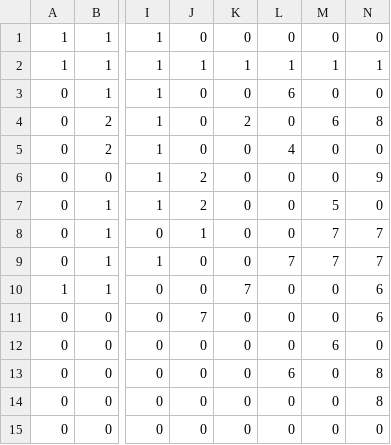
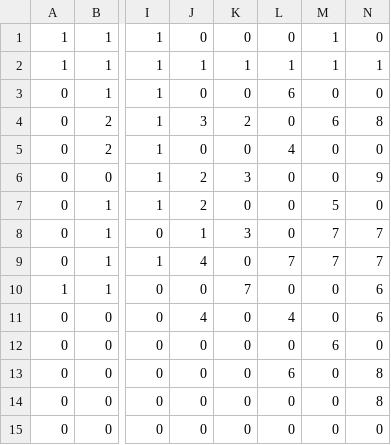
Before and after one commit to EMOA117/skibidiagentes-fia, a CSV file: mapa_guardado.csv, drawn as a sheet; only a part is shown, gaps mark what is left out; the diff names each change by its address in the sheet, - before the commit and + after, or states it on an @@ line.

```diff
--- a/mapa_guardado.csv
+++ b/mapa_guardado.csv
-M1: 0
+M1: 1
-J4: 0
+J4: 3
-K6: 0
+K6: 3
-K8: 0
+K8: 3
-J9: 0
+J9: 4
-J11: 7
+J11: 4
-L11: 0
+L11: 4
```
Also changed, not shown: 2 other files.
